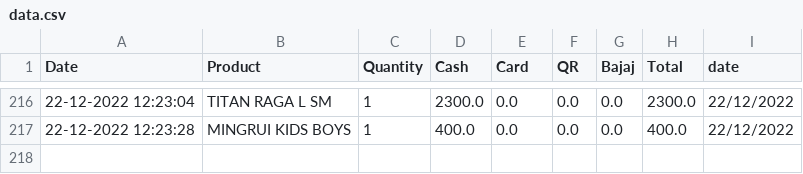
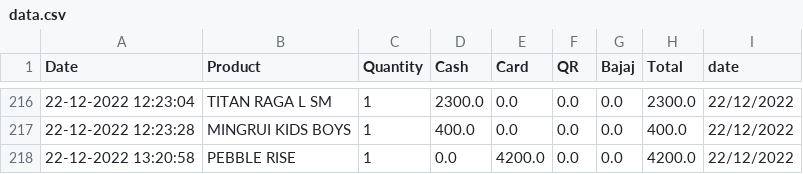
Before and after one commit to harishindl/sales_test, a CSV file: data.csv, drawn as a sheet; only a part is shown, gaps mark what is left out.

Commit message:
committing files

```diff
--- a/data.csv
+++ b/data.csv
@@ -217 +217,2 @@ Date,Product,Quantity,Cash,Card,QR,Bajaj,Total,date
 22-12-2022 12:23:28,MINGRUI KIDS BOYS,1,400.0,0.0,0.0,0.0,400.0,22/12/2022
+22-12-2022 13:20:58,PEBBLE RISE,1,0.0,4200.0,0.0,0.0,4200.0,22/12/2022
```
